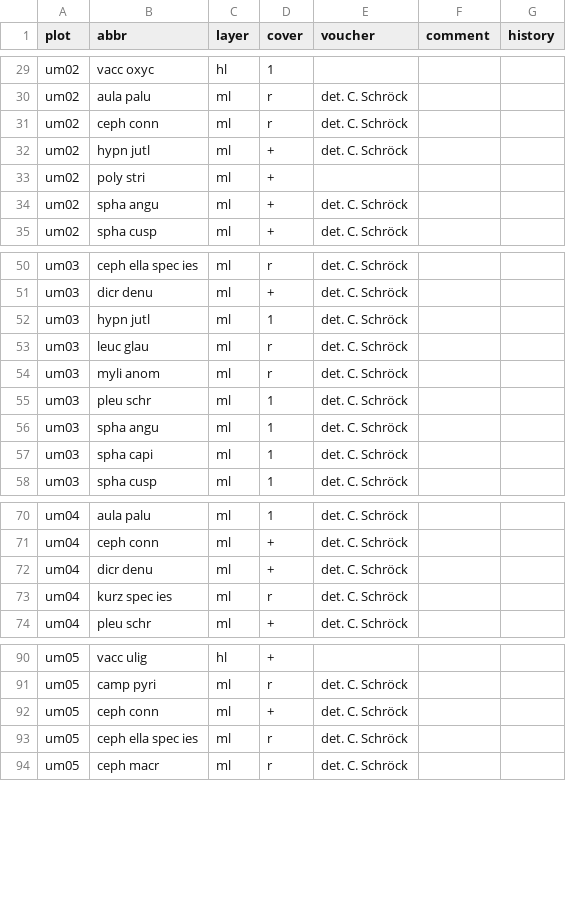
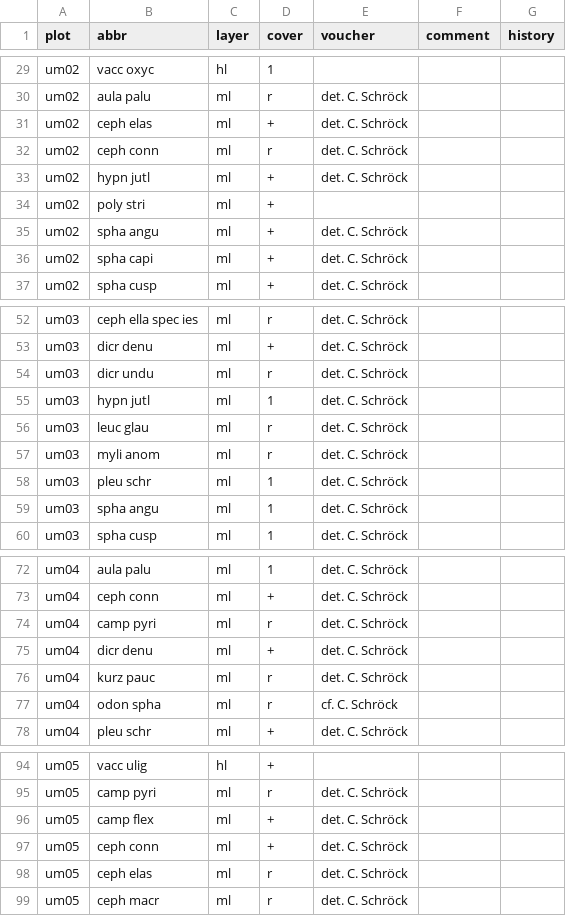
Before and after one commit to albinblaschka/vegsoup-data, a CSV file: ursprunger moor dta/species.csv, drawn as a sheet; only a part is shown, gaps mark what is left out.

```diff
--- a/ursprunger moor dta/species.csv
+++ b/ursprunger moor dta/species.csv
@@ -30,2 +30,3 @@ um02;vacc oxyc;hl;1;;;
 um02;aula palu;ml;r;det. C. Schröck;;
+um02;ceph elas;ml;+;det. C. Schröck;;
 um02;ceph conn;ml;r;det. C. Schröck;;
@@ -34,2 +35,3 @@ um02;poly stri;ml;+;;;
 um02;spha angu;ml;+;det. C. Schröck;;
+um02;spha capi;ml;+;det. C. Schröck;;
 um02;spha cusp;ml;+;det. C. Schröck;;
@@ -51,2 +53,3 @@ um03;ceph ella spec ies;ml;r;det. C. Schröck;;
 um03;dicr denu;ml;+;det. C. Schröck;;
+um03;dicr undu;ml;r;det. C. Schröck;;
 um03;hypn jutl;ml;1;det. C. Schröck;;
@@ -56,3 +59,2 @@ um03;pleu schr;ml;1;det. C. Schröck;;
 um03;spha angu;ml;1;det. C. Schröck;;
-um03;spha capi;ml;1;det. C. Schröck;;
 um03;spha cusp;ml;1;det. C. Schröck;;
@@ -71,4 +73,6 @@ um04;aula palu;ml;1;det. C. Schröck;;
 um04;ceph conn;ml;+;det. C. Schröck;;
+um04;camp pyri;ml;r;det. C. Schröck;;
 um04;dicr denu;ml;+;det. C. Schröck;;
-um04;kurz spec ies;ml;r;det. C. Schröck;;
+um04;kurz pauc;ml;r;det. C. Schröck;;
+um04;odon spha;ml;r;cf. C. Schröck;;
 um04;pleu schr;ml;+;det. C. Schröck;;
@@ -91,4 +95,5 @@ um05;vacc ulig;hl;+;;;
 um05;camp pyri;ml;r;det. C. Schröck;;
+um05;camp flex;ml;+;det. C. Schröck;;
 um05;ceph conn;ml;+;det. C. Schröck;;
-um05;ceph ella spec ies;ml;r;det. C. Schröck;;
+um05;ceph elas;ml;r;det. C. Schröck;;
 um05;ceph macr;ml;r;det. C. Schröck;;
```
Also changed, not shown: 2 other files.
